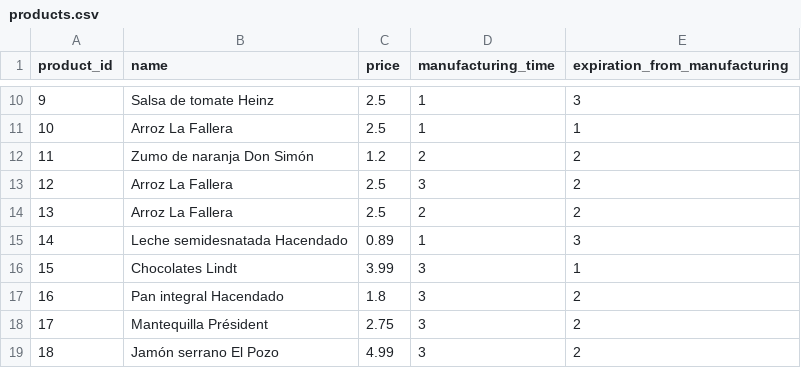
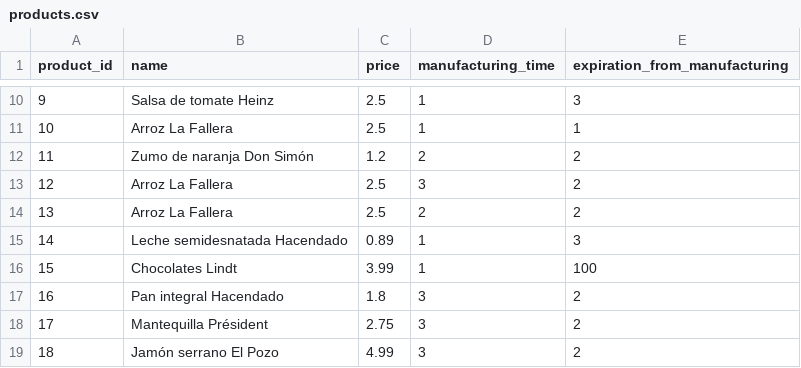
Before and after one commit to Dekiuv/ProyectoLogistica, a CSV file: Data/products.csv, drawn as a sheet; only a part is shown, gaps mark what is left out.

```diff
--- a/Data/products.csv
+++ b/Data/products.csv
@@ -15,3 +15,3 @@ product_id,name,price,manufacturing_time,expiration_from_manufacturing
 14,Leche semidesnatada Hacendado,0.89,1,3
-15,Chocolates Lindt,3.99,3,1
+15,Chocolates Lindt,3.99,1,100
 16,Pan integral Hacendado,1.8,3,2
```
Also changed, not shown: 13 other files.
